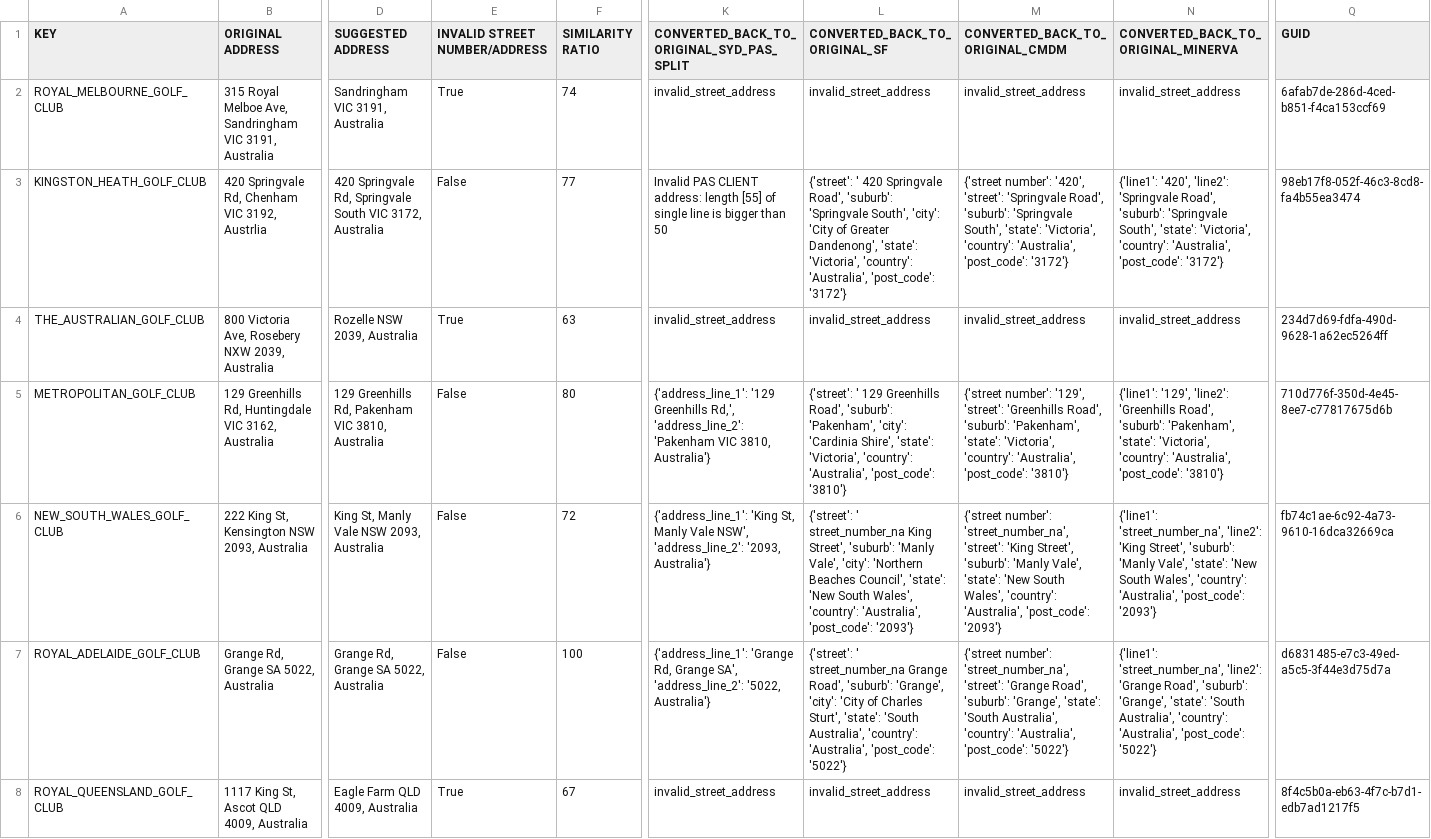
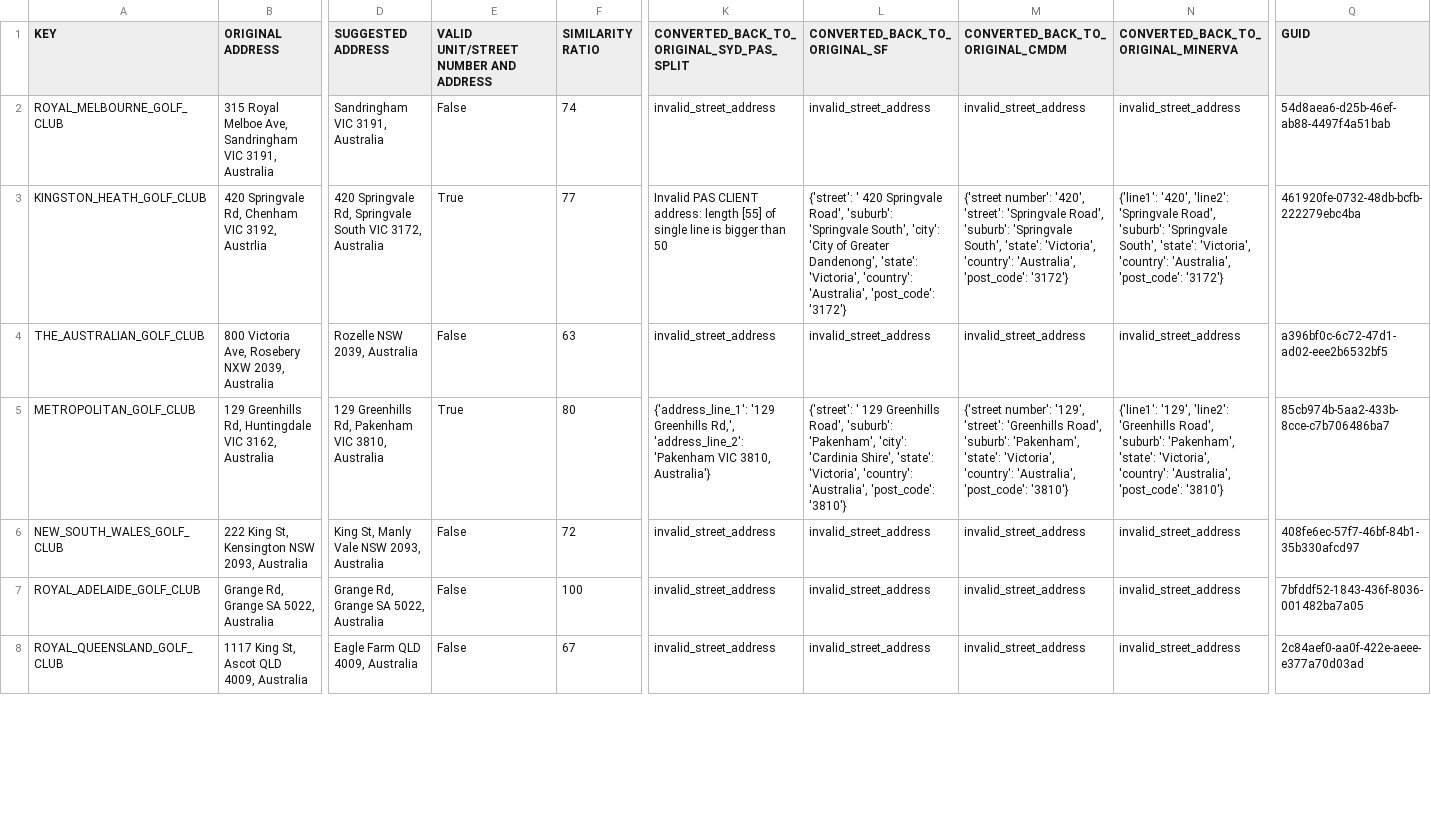
Before and after one commit to agripda/address_validation_service_poc, a CSV file: showcase/case3/golf_cc_address_output.csv, drawn as a sheet; only a part is shown, gaps mark what is left out; the diff covers the shown part only; the diff names each change by its address in the sheet, - before the commit and + after, or states it on an @@ line.

Commit message:
valid_street_address

```diff
--- a/showcase/case3/golf_cc_address_output.csv
+++ b/showcase/case3/golf_cc_address_output.csv
-E1: INVALID STREET NUMBER/ADDRESS
+E1: VALID UNIT/STREET NUMBER AND ADDRESS
-E2: True
+E2: False
-Q2 (GUID): 6afab7de-286d-4ced-b851-f4ca153ccf69
+Q2 (GUID): 54d8aea6-d25b-46ef-ab88-4497f4a51bab
-E3: False
+E3: True
-Q3 (GUID): 98eb17f8-052f-46c3-8cd8-fa4b55ea3474
+Q3 (GUID): 461920fe-0732-48db-bcfb-222279ebc4ba
-E4: True
+E4: False
-Q4 (GUID): 234d7d69-fdfa-490d-9628-1a62ec5264ff
+Q4 (GUID): a396bf0c-6c72-47d1-ad02-eee2b6532bf5
-E5: False
+E5: True
-Q5 (GUID): 710d776f-350d-4e45-8ee7-c77817675d6b
+Q5 (GUID): 85cb974b-5aa2-433b-8cce-c7b706486ba7
-K6: {'address_line_1': 'King St, Manly Vale NSW', 'address_line_2': '2093, Australia'}
+K6: invalid_street_address
-L6 (CONVERTED_BACK_TO_ORIGINAL_SF): {'street': ' street_number_na King Street', 'suburb': 'Manly Vale', 'city': 'Northern Beaches Council', 'state': 'New South Wales', 'country': 'Australia', 'post_code': '2093'}
+L6 (CONVERTED_BACK_TO_ORIGINAL_SF): invalid_street_address
-M6 (CONVERTED_BACK_TO_ORIGINAL_CMDM): {'street number': 'street_number_na', 'street': 'King Street', 'suburb': 'Manly Vale', 'state': 'New South Wales', 'country': 'Australia', 'post_code': '2093'}
+M6 (CONVERTED_BACK_TO_ORIGINAL_CMDM): invalid_street_address
-N6: {'line1': 'street_number_na', 'line2': 'King Street', 'suburb': 'Manly Vale', 'state': 'New South Wales', 'country': 'Australia', 'post_code': '2093'}
+N6: invalid_street_address
-Q6 (GUID): fb74c1ae-6c92-4a73-9610-16dca32669ca
+Q6 (GUID): 408fe6ec-57f7-46bf-84b1-35b330afcd97
-K7: {'address_line_1': 'Grange Rd, Grange SA', 'address_line_2': '5022, Australia'}
+K7: invalid_street_address
-L7 (CONVERTED_BACK_TO_ORIGINAL_SF): {'street': ' street_number_na Grange Road', 'suburb': 'Grange', 'city': 'City of Charles Sturt', 'state': 'South Australia', 'country': 'Australia', 'post_code': '5022'}
+L7 (CONVERTED_BACK_TO_ORIGINAL_SF): invalid_street_address
-M7 (CONVERTED_BACK_TO_ORIGINAL_CMDM): {'street number': 'street_number_na', 'street': 'Grange Road', 'suburb': 'Grange', 'state': 'South Australia', 'country': 'Australia', 'post_code': '5022'}
+M7 (CONVERTED_BACK_TO_ORIGINAL_CMDM): invalid_street_address
-N7: {'line1': 'street_number_na', 'line2': 'Grange Road', 'suburb': 'Grange', 'state': 'South Australia', 'country': 'Australia', 'post_code': '5022'}
+N7: invalid_street_address
-Q7 (GUID): d6831485-e7c3-49ed-a5c5-3f44e3d75d7a
+Q7 (GUID): 7bfddf52-1843-436f-8036-001482ba7a05
-E8: True
+E8: False
-Q8 (GUID): 8f4c5b0a-eb63-4f7c-b7d1-edb7ad1217f5
+Q8 (GUID): 2c84aef0-aa0f-422e-aeee-e377a70d03ad
```
Also changed, not shown: 67 edited cells elsewhere in this file, showcase/case1/address_sample_mockup_output.csv, showcase/case2/infoperian_address_mockup_output.csv, 6 other files.
